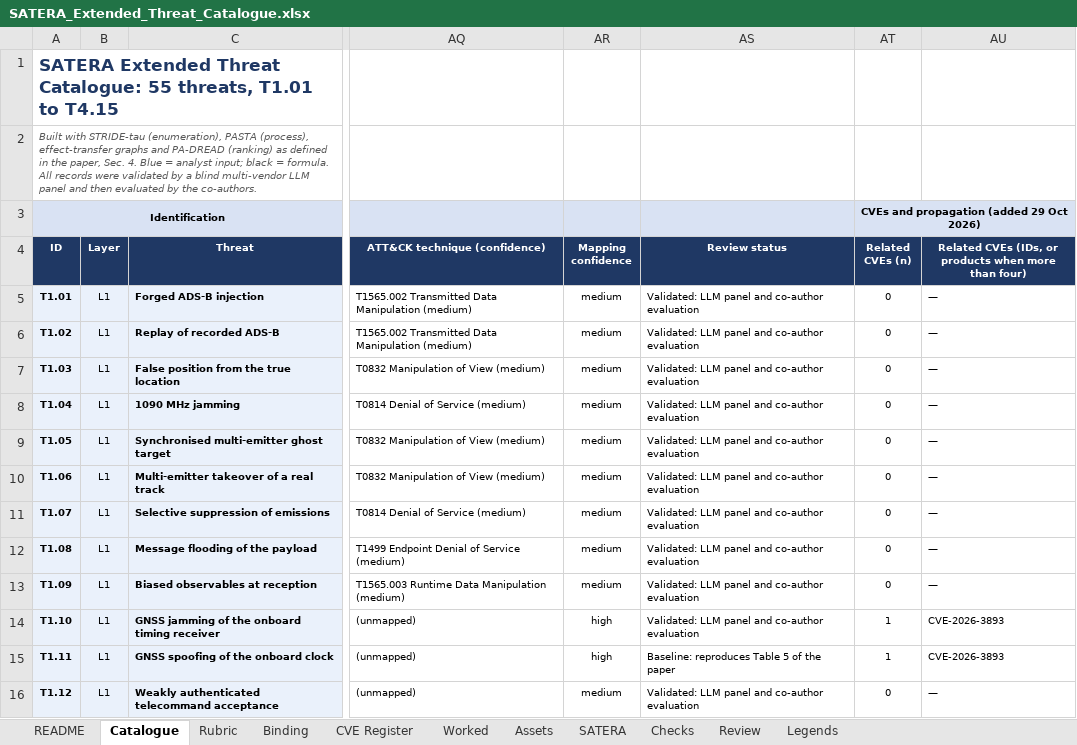
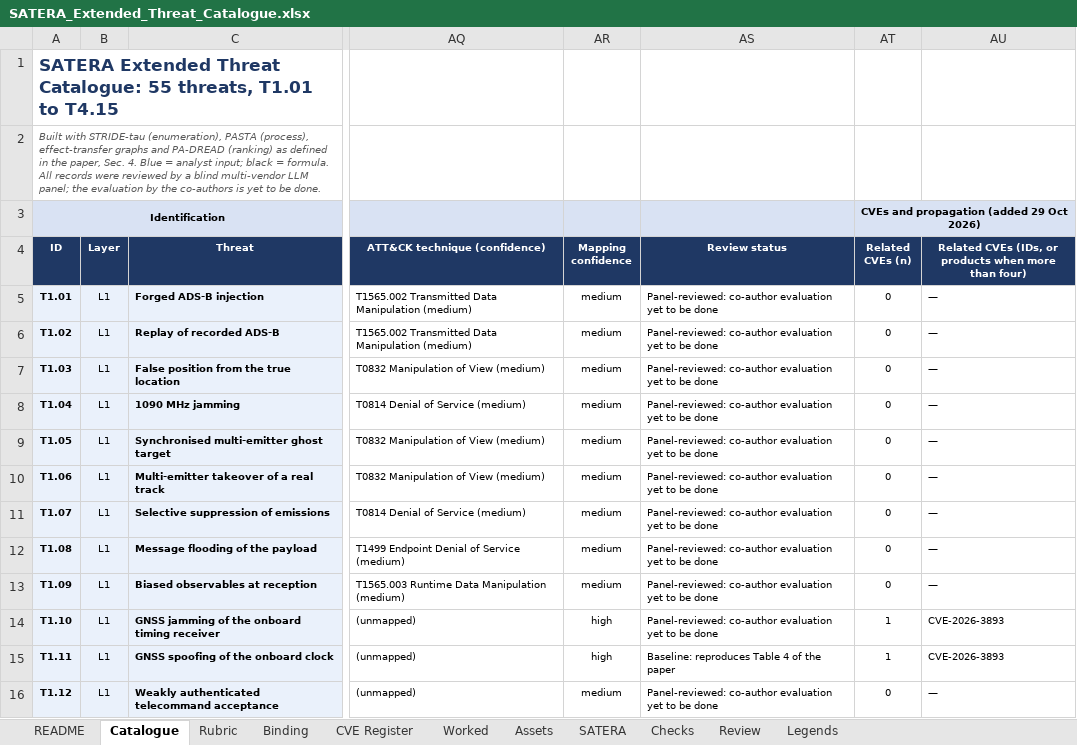
Before and after one commit to BAKROOT/leo-mlat-threat-atlas, an Excel workbook: data/catalogue/SATERA_Extended_Threat_Catalogue.xlsx, sheet Catalogue, drawn as a sheet; only a part is shown, gaps mark what is left out; values as stored, in another font and other column widths than the file's, no borders; charts and pictures and conditional formats not drawn; the diff covers the shown part only; the diff names each change by its address in the sheet, - before the commit and + after, or states it on an @@ line.

Commit message:
Workbook v1.3: co-author evaluation yet to be done
Review status of the 48 extended records is now 'Panel-reviewed: co-author evaluation yet to be done'; README, Review and Legends sheets reworded; 'Final release' becomes 'Release v1.3'. No score, formula or data value changed.

```diff
--- a/data/catalogue/SATERA_Extended_Threat_Catalogue.xlsx (sheet Catalogue)
+++ b/data/catalogue/SATERA_Extended_Threat_Catalogue.xlsx (sheet Catalogue)
-A2 (ID): …records were validated by a blind multi-vendor LLM panel and then evaluated by the co-authors.
+A2 (ID): …records were reviewed by a blind multi-vendor LLM panel; the evaluation by the co-authors is yet to be done.
-AS5:AS14 (Review status): Validated: LLM panel and co-author evaluation
+AS5:AS14 (Review status): Panel-reviewed: co-author evaluation yet to be done
-AS15 (Review status): Baseline: reproduces Table 5 of the paper
+AS15 (Review status): Baseline: reproduces Table 4 of the paper
-AS16 (Review status): Validated: LLM panel and co-author evaluation
+AS16 (Review status): Panel-reviewed: co-author evaluation yet to be done
```
Also changed, not shown: 43 edited cells elsewhere in this sheet, sheet Checks, sheet Legends, sheet README, sheet Review, sheet Assets, sheet Worked.
